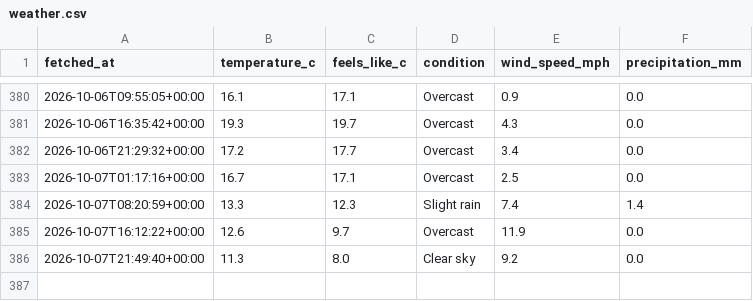
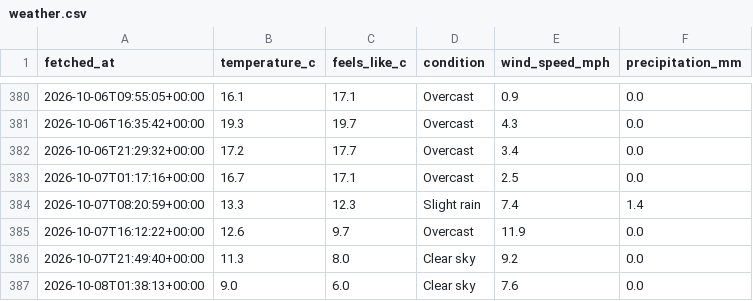
Before and after one commit to Chessel85/WhatsOn, a CSV file: data/history/weather.csv, drawn as a sheet; only a part is shown, gaps mark what is left out; the diff names each change by its address in the sheet, - before the commit and + after, or states it on an @@ line.

```diff
--- a/data/history/weather.csv
+++ b/data/history/weather.csv
+row 387: 2026-10-08T01:38:13+00:00 | 9.0 | 6.0 | Clear sky | 7.6 | 0.0
```
Also changed, not shown: 1 other file.
